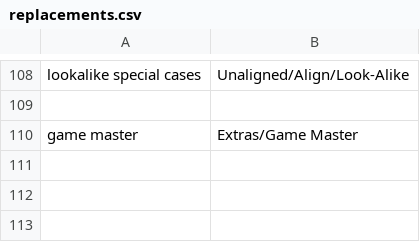
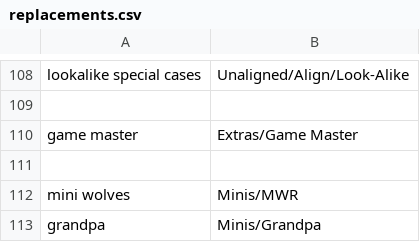
Before and after one commit to WerewolvesRevamped/Werewolves-Icons, a CSV file: replacements.csv, drawn as a sheet; only a part is shown, gaps mark what is left out; the diff names each change by its address in the sheet, - before the commit and + after, or states it on an @@ line.

```diff
--- a/replacements.csv
+++ b/replacements.csv
+row 111: (empty)
+row 112: mini wolves | Minis/MWR
+row 113: grandpa | Minis/Grandpa
```
Also changed, not shown: 2 other files.
